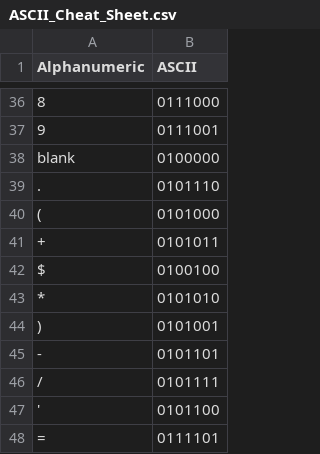
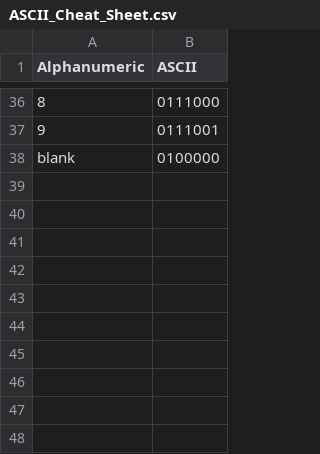
Before and after one commit to zhadba/number-system-conversions, a CSV file: ASCII_Cheat_Sheet.csv, drawn as a sheet; only a part is shown, gaps mark what is left out; the diff names each change by its address in the sheet, - before the commit and + after, or states it on an @@ line.

```diff
--- a/ASCII_Cheat_Sheet.csv
+++ b/ASCII_Cheat_Sheet.csv
-row 39: . | 0101110
-row 40: ( | 0101000
-row 41: + | 0101011
-row 42: $ | 0100100
-row 43: * | 0101010
-row 44: ) | 0101001
-row 45: - | 0101101
-row 46: / | 0101111
-row 47: ' | 0101100
-row 48: = | 0111101
```
Also changed, not shown: 1 other file.
